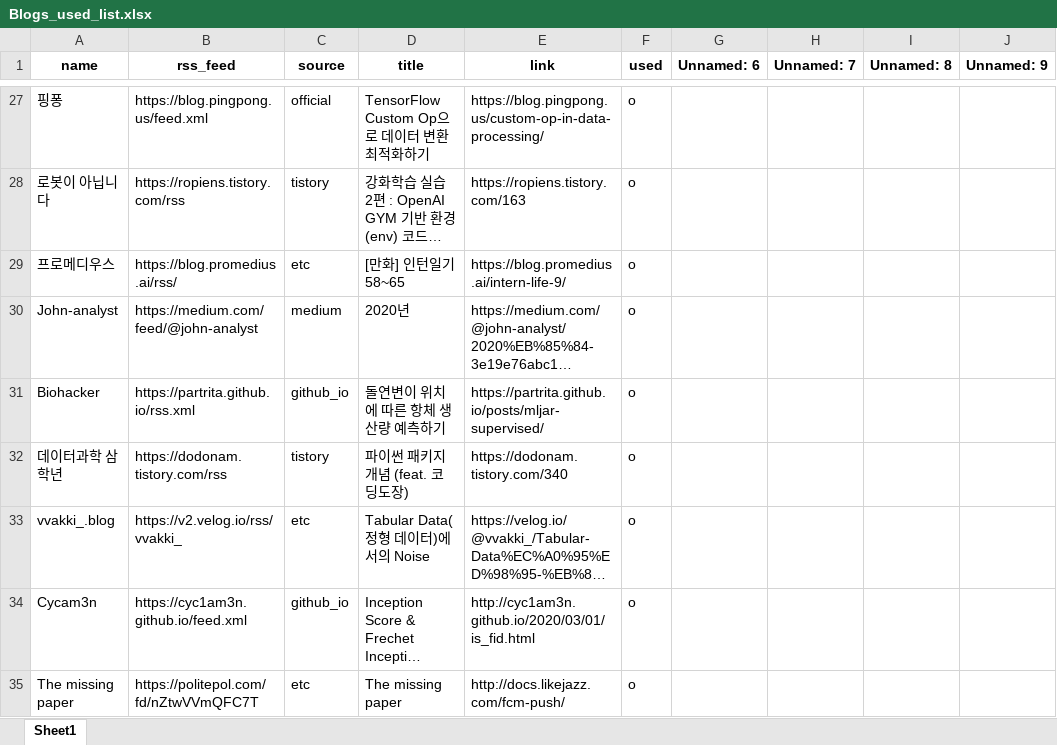
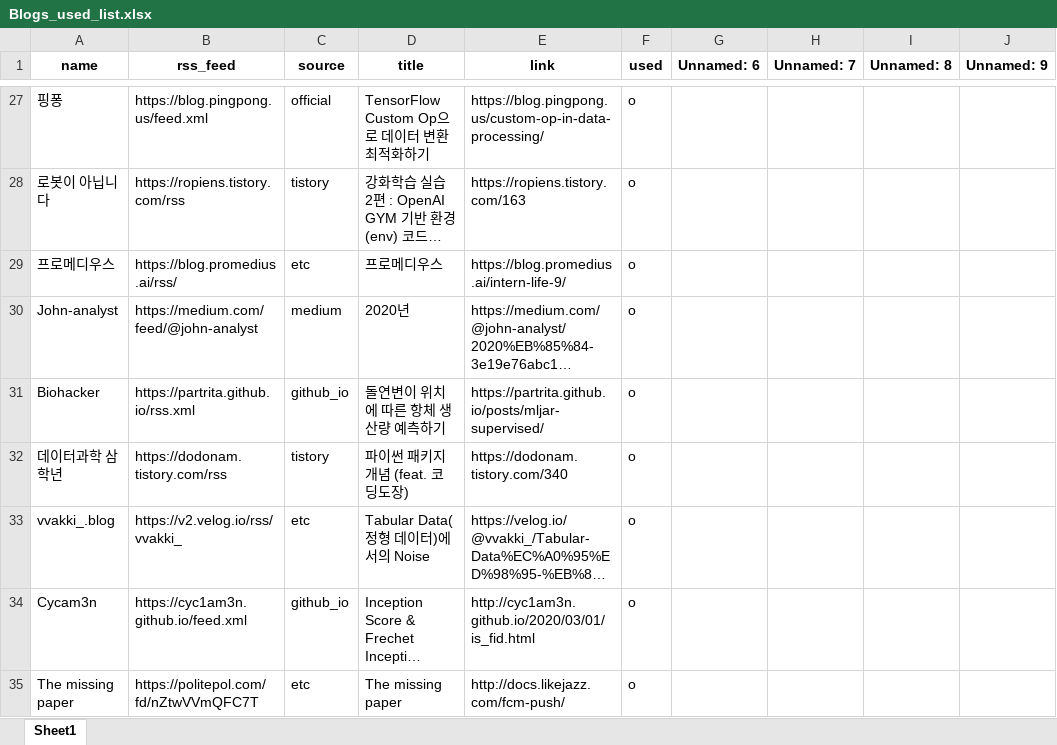
Before and after one commit to ainsuotain/today-mlblog-bot, an Excel workbook: Blogs_used_list.xlsx, sheet Sheet1, drawn as a sheet; only a part is shown, gaps mark what is left out; long unchanged cells end in …; values as stored, in another font and other column widths than the file's, no borders; the diff names each change by its address in the sheet, - before the commit and + after, or states it on an @@ line.

Commit message:
Auto - Update data with bot!

```diff
--- a/Blogs_used_list.xlsx (sheet Sheet1)
+++ b/Blogs_used_list.xlsx (sheet Sheet1)
-D29 (title): [만화] 인턴일기 58~65
+D29 (title): 프로메디우스
```
Also changed, not shown: 1 other file.
